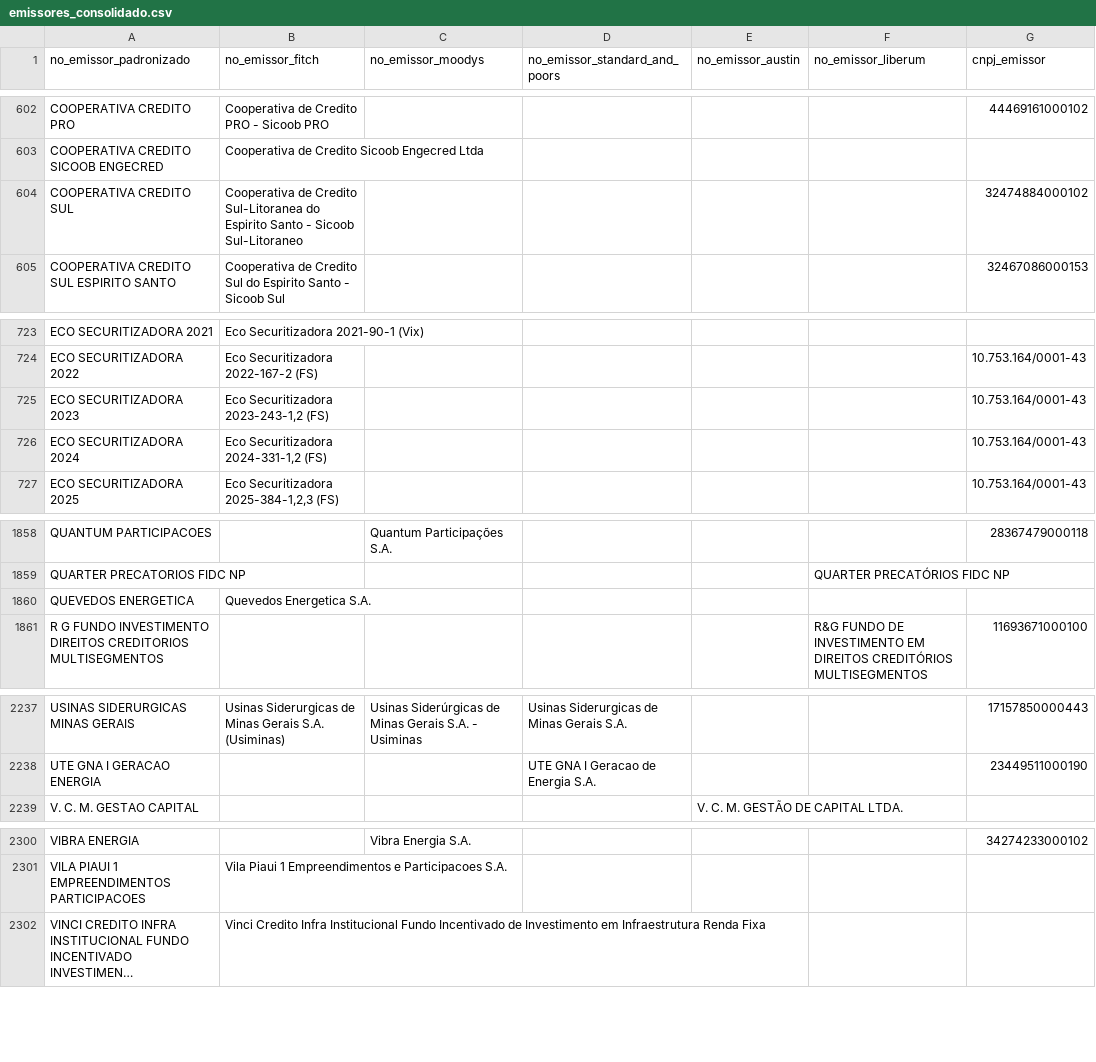
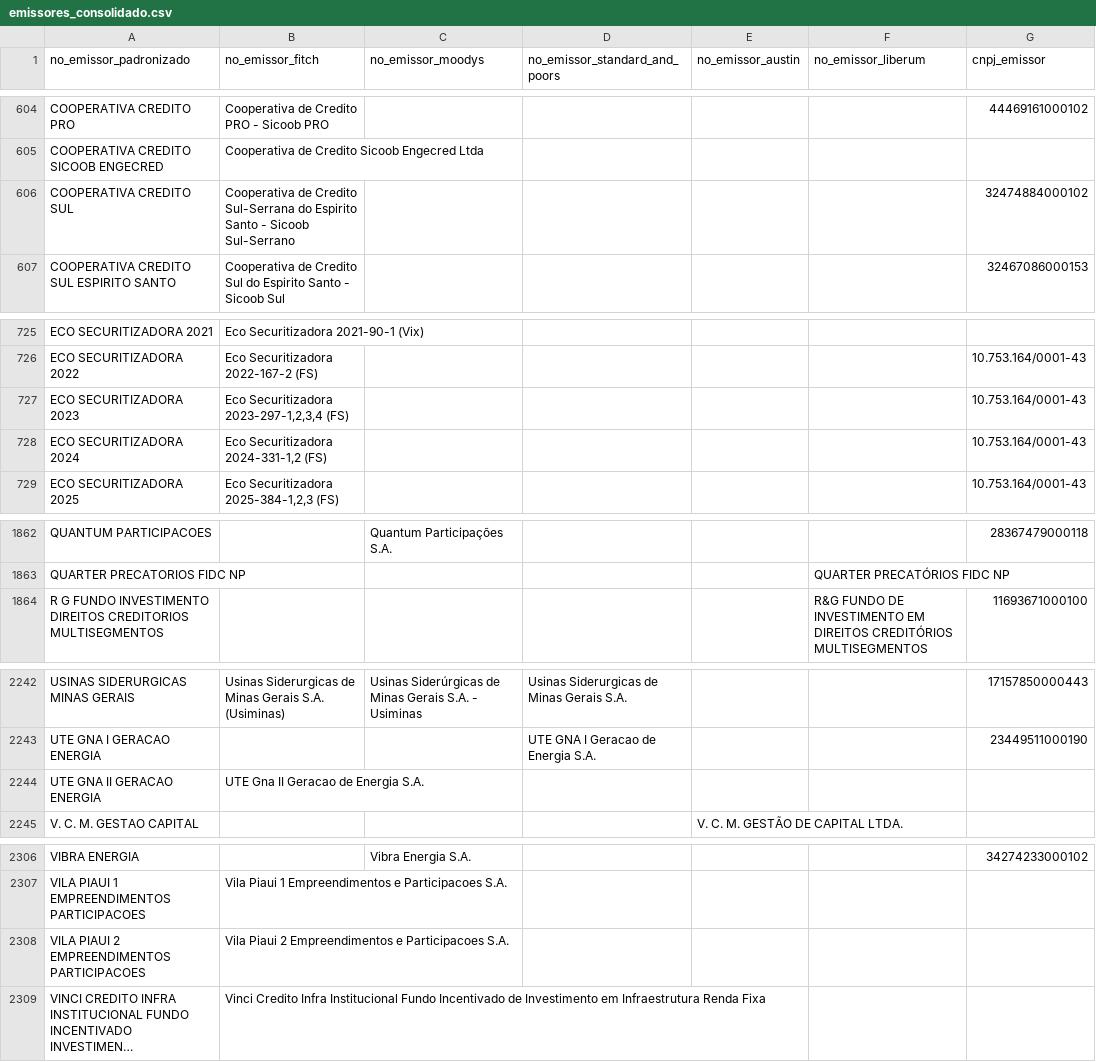
Before and after one commit to PulseDataLabs/PulseRatingsBrasil, a CSV file: data/emissores_consolidado.csv, drawn as a sheet; only a part is shown, gaps mark what is left out; long unchanged cells end in …; removed rows and columns are numbered as before the commit, all else as after; the diff covers the shown part only; the diff names each change by its address in the sheet, - before the commit and + after, or states it on an @@ line.

```diff
--- a/data/emissores_consolidado.csv
+++ b/data/emissores_consolidado.csv
-B606 (no_emissor_fitch): …de Credito Sul-Litoranea do Espirito Santo - Sicoob Sul-Litoraneo
+B606 (no_emissor_fitch): …de Credito Sul-Serrana do Espirito Santo - Sicoob Sul-Serrano
-B727 (no_emissor_fitch): Eco Securitizadora 2023-243-1,2 (FS)
+B727 (no_emissor_fitch): Eco Securitizadora 2023-297-1,2,3,4 (FS)
-row 1860: QUEVEDOS ENERGETICA | Quevedos Energetica S.A.
+row 2244: UTE GNA II GERACAO ENERGIA | UTE Gna II Geracao de Energia S.A.
+row 2308: VILA PIAUI 2 EMPREENDIMENTOS PARTICIPACOES | Vila Piaui 2 Empreendimentos e Participacoes S.A.
```
Also changed, not shown: 6 added rows elsewhere in this file, data/austin_emissores.csv, data/austin_ratings.csv, 20 other files.
